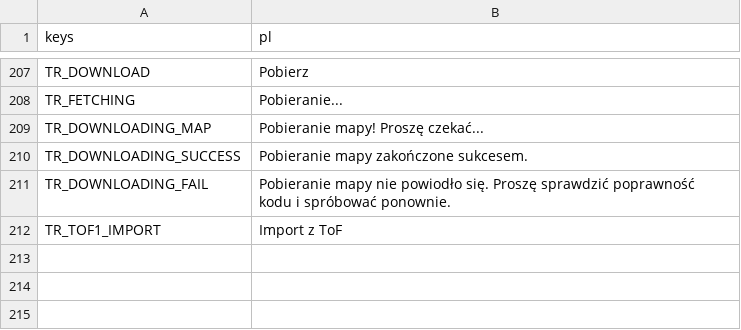
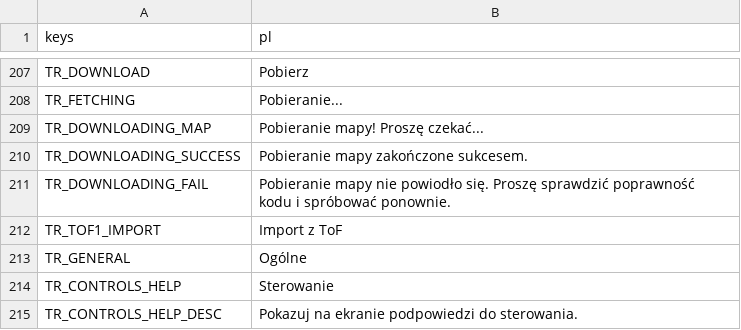
Before and after one commit to P1X-in/tanks-of-freedom-ii, a CSV file: assets/translations/core.pl.csv, drawn as a sheet; only a part is shown, gaps mark what is left out.

Commit message:
Extended settings panel, on-screen controls help

```diff
--- a/assets/translations/core.pl.csv
+++ b/assets/translations/core.pl.csv
@@ -212 +212,4 @@ TR_DOWNLOADING_FAIL,"Pobieranie mapy nie powiodło się. Proszę sprawdzić popr
 TR_TOF1_IMPORT,"Import z ToF"
+TR_GENERAL,"Ogólne"
+TR_CONTROLS_HELP,"Sterowanie"
+TR_CONTROLS_HELP_DESC,"Pokazuj na ekranie podpowiedzi do sterowania."
```
Also changed, not shown: assets/translations/core.en.csv, 23 other files.
